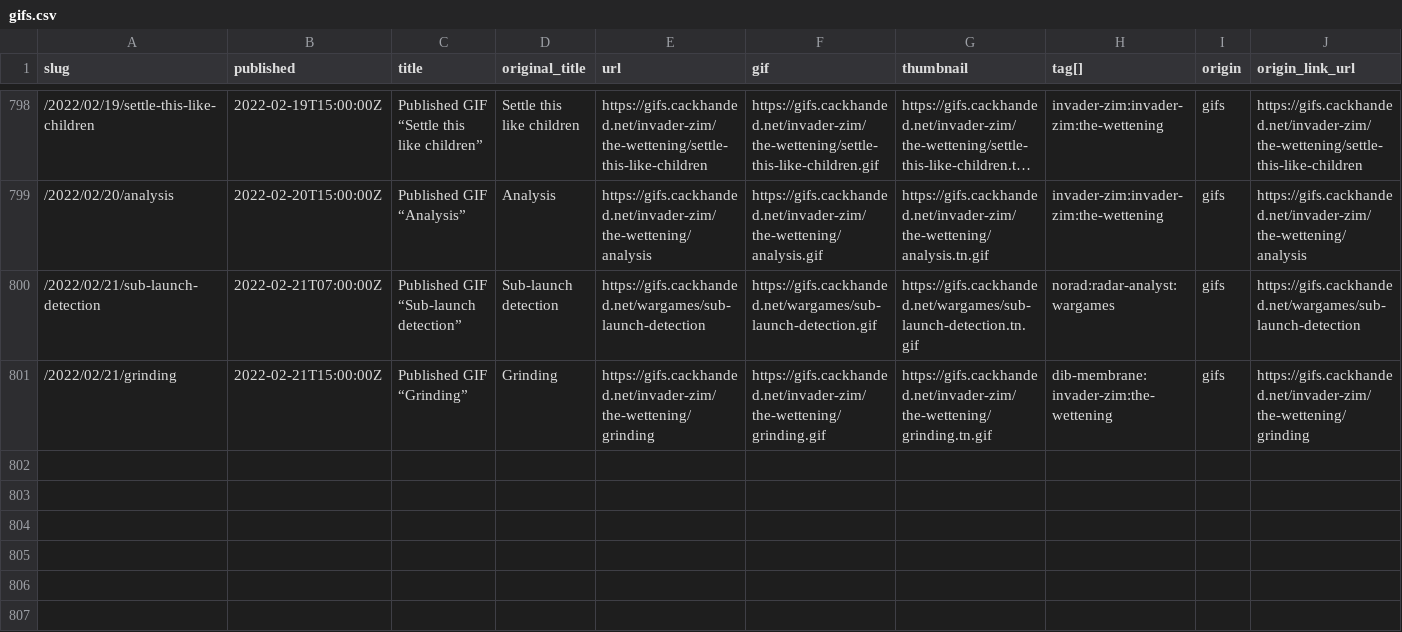
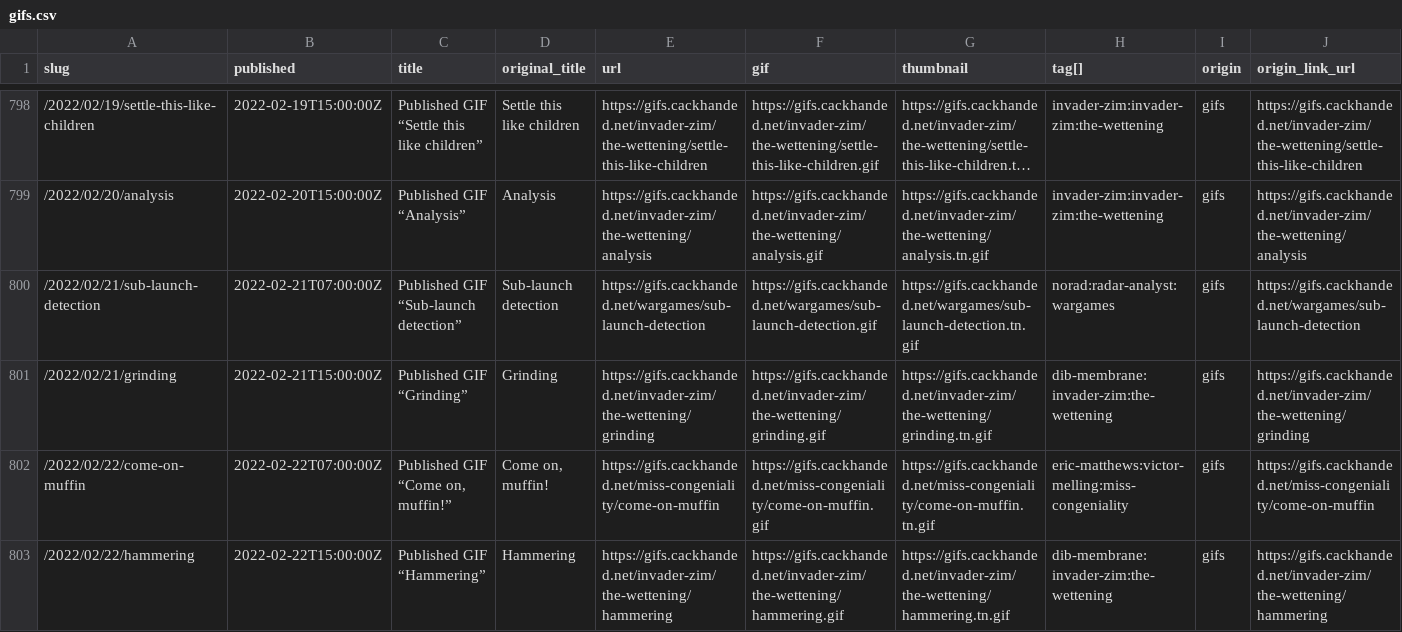
Before and after one commit to norm/marknormanfrancis.com, a CSV file: source/gifs.csv, drawn as a sheet; only a part is shown, gaps mark what is left out; long unchanged cells end in …; rows hold the shown columns only; the diff names each change by its address in the sheet, - before the commit and + after, or states it on an @@ line.

```diff
--- a/source/gifs.csv
+++ b/source/gifs.csv
+row 802: /2022/02/22/come-on-muffin | 2022-02-22T07:00:00Z | Published GIF “Come on, muffin!” | Come on, muffin! | https://gifs.cackhanded.net/miss-congeniality/come-on-muffin | https://gifs.cackhanded.net/miss-congeniality/come-on-muffin.gif | https://gifs.cackhanded.net/miss-congeniality/come-on-muffin.tn.gif | eric-matthews:victor-melling:miss-congeniality | gifs | https://gifs.cackhanded.net/miss-congeniality/come-on-muffin
+row 803: /2022/02/22/hammering | 2022-02-22T15:00:00Z | Published GIF “Hammering” | Hammering | https://gifs.cackhanded.net/invader-zim/the-wettening/hammering | https://gifs.cackhanded.net/invader-zim/the-wettening/hammering.gif | https://gifs.cackhanded.net/invader-zim/the-wettening/hammering.tn.gif | dib-membrane:invader-zim:the-wettening | gifs | https://gifs.cackhanded.net/invader-zim/the-wettening/hammering
```
Also changed, not shown: 6 other files.
